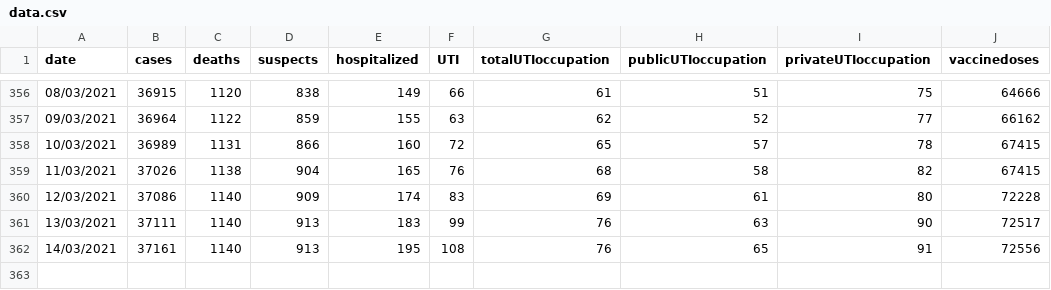
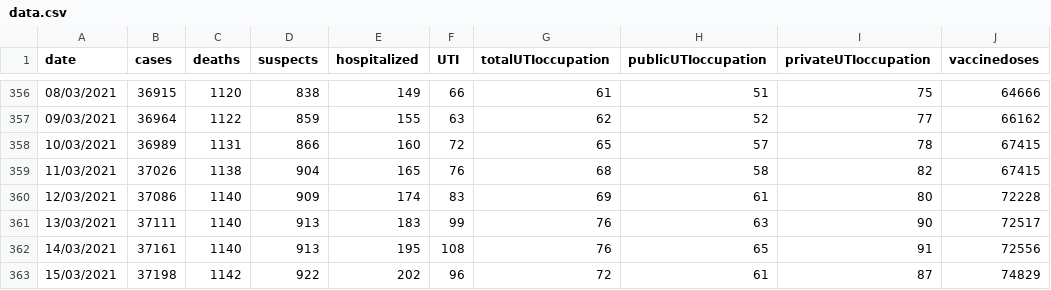
Before and after one commit to jmsvaz/covidsantos, a CSV file: data/data.csv, drawn as a sheet; only a part is shown, gaps mark what is left out; the diff names each change by its address in the sheet, - before the commit and + after, or states it on an @@ line.

Commit message:
updated data.csv and graphs for 2021-03-15

```diff
--- a/data/data.csv
+++ b/data/data.csv
+row 363: 15/03/2021 | 37198 | 1142 | 922 | 202 | 96 | 72 | 61 | 87 | 74829
```
Also changed, not shown: 10 other files.
